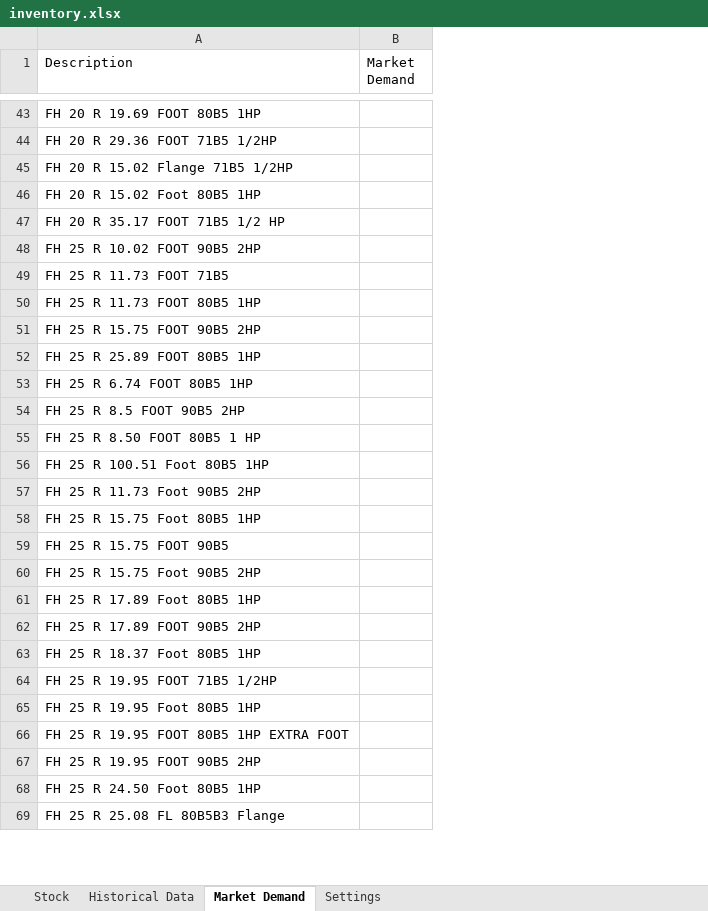
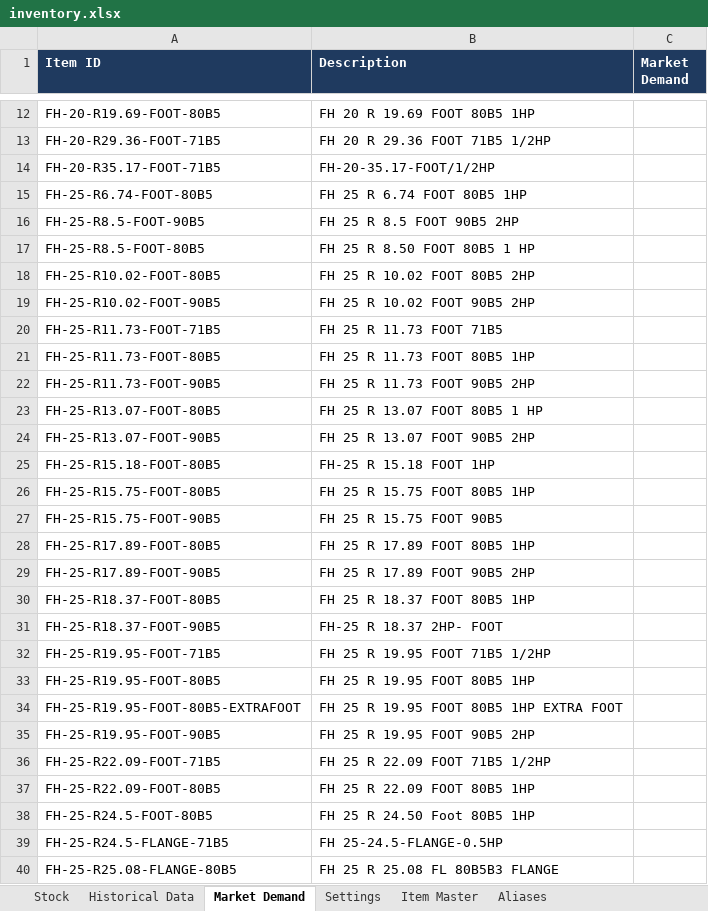
Before and after one commit to Trial12345-create/inventory-dashboard, an Excel workbook: inventory.xlsx, sheet Market Demand, drawn as a sheet; only a part is shown, gaps mark what is left out; values as stored, in another font and other column widths than the file's, no borders; removed rows and columns are numbered as before the commit, all else as after; the diff covers the shown part only; the diff names each change by its address in the sheet, - before the commit and + after, or states it on an @@ line.

```diff
--- a/inventory.xlsx (sheet Market Demand)
+++ b/inventory.xlsx (sheet Market Demand)
+sheet tab: Item Master
+sheet tab: Aliases
+column A (Item ID), rows 12-16: FH-20-R19.69-FOOT-80B5 | FH-20-R29.36-FOOT-71B5 | FH-20-R35.17-FOOT-71B5 | FH-25-R6.74-FOOT-80B5 | FH-25-R8.5-FOOT-90B5; rows 19-24: FH-25-R10.02-FOOT-90B5 | FH-25-R11.73-FOOT-71B5 | FH-25-R11.73-FOOT-80B5 | FH-25-R11.73-FOOT-90B5 | FH-25-R13.07-FOOT-80B5 | FH-25-R13.07-FOOT-90B5; rows 27-30: FH-25-R15.75-FOOT-90B5 | FH-25-R17.89-FOOT-80B5 | FH-25-R17.89-FOOT-90B5 | FH-25-R18.37-FOOT-80B5; rows 32-35: FH-25-R19.95-FOOT-71B5 | FH-25-R19.95-FOOT-80B5 | FH-25-R19.95-FOOT-80B5-EXTRAFOOT | FH-25-R19.95-FOOT-90B5; rows 38-39: FH-25-R24.5-FOOT-80B5 | FH-25-R24.5-FLANGE-71B5
@@ B1:C1 fill: none → #1F3A5F, bold: off → on, text colour: black → #FFFFFF @@
-B14 (Description): FH 20 R 15.02 Flange 71B5 1/2HP
+B14 (Description): FH-20-35.17-FOOT/1/2HP
-B15 (Description): FH 20 R 15.02 Foot 80B5 1HP
+B15 (Description): FH 25 R 6.74 FOOT 80B5 1HP
-B16 (Description): FH 20 R 35.17 FOOT 71B5 1/2 HP
+B16 (Description): FH 25 R 8.5 FOOT 90B5 2HP
@@ row 55 moved to row 17: FH-25-R8.5-FOOT-80B5 @@
@@ row 475 moved to row 18: FH-25-R10.02-FOOT-80B5 @@
-B22 (Description): FH 25 R 15.75 FOOT 90B5 2HP
+B22 (Description): FH 25 R 11.73 FOOT 90B5 2HP
@@ row 52 moved to row 41: FH-25-R25.89-FOOT-80B5 @@
-row 53: FH 25 R 6.74 FOOT 80B5 1HP
-row 54: FH 25 R 8.5 FOOT 90B5 2HP
-row 56: FH 25 R 100.51 Foot 80B5 1HP
-B23 (Description): FH 25 R 11.73 Foot 90B5 2HP
+B23 (Description): FH 25 R 13.07 FOOT 80B5 1 HP
-B24 (Description): FH 25 R 15.75 Foot 80B5 1HP
+B24 (Description): FH 25 R 13.07 FOOT 90B5 2HP
@@ row 148 moved to row 25: FH-25-R15.18-FOOT-80B5 @@
@@ row 393 moved to row 26: FH-25-R15.75-FOOT-80B5 @@
-B28 (Description): FH 25 R 15.75 Foot 90B5 2HP
+B28 (Description): FH 25 R 17.89 FOOT 80B5 1HP
-row 61: FH 25 R 17.89 Foot 80B5 1HP
-B30 (Description): FH 25 R 18.37 Foot 80B5 1HP
+B30 (Description): FH 25 R 18.37 FOOT 80B5 1HP
@@ row 147 moved to row 31: FH-25-R18.37-FOOT-90B5 @@
-B33 (Description): FH 25 R 19.95 Foot 80B5 1HP
+B33 (Description): FH 25 R 19.95 FOOT 80B5 1HP
@@ row 390 moved to row 36: FH-25-R22.09-FOOT-71B5 @@
@@ row 391 moved to row 37: FH-25-R22.09-FOOT-80B5 @@
-B39 (Description): FH 25 R 25.08 FL 80B5B3 Flange
+B39 (Description): FH 25-24.5-FLANGE-0.5HP
+row 40: FH-25-R25.08-FLANGE-80B5 | FH 25 R 25.08 FL 80B5B3 FLANGE
```
Also changed, not shown: 51 added rows, 146 removed rows, 189 moved rows and 43 edited cells elsewhere in this sheet, sheet Historical Data, sheet Stock, sheet Settings, 1 other file.
